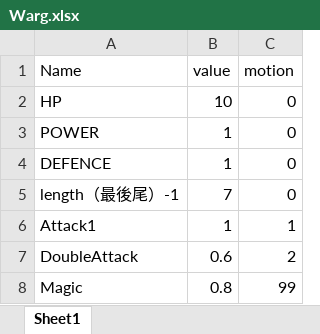
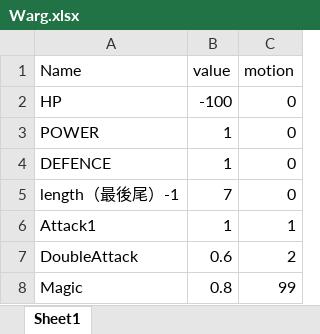
Before and after one commit to 196Ikuchil/MatrixCode, an Excel workbook: Assets/Resources/Data/Enemy/Warg.xlsx, sheet Sheet1, drawn as a sheet; values as stored, in another font and other column widths than the file's, no borders; the diff names each change by its address in the sheet, - before the commit and + after, or states it on an @@ line.

```diff
--- a/Assets/Resources/Data/Enemy/Warg.xlsx (sheet Sheet1)
+++ b/Assets/Resources/Data/Enemy/Warg.xlsx (sheet Sheet1)
-B2 (value): 10
+B2 (value): -100
```
Also changed, not shown: 11 other files.
